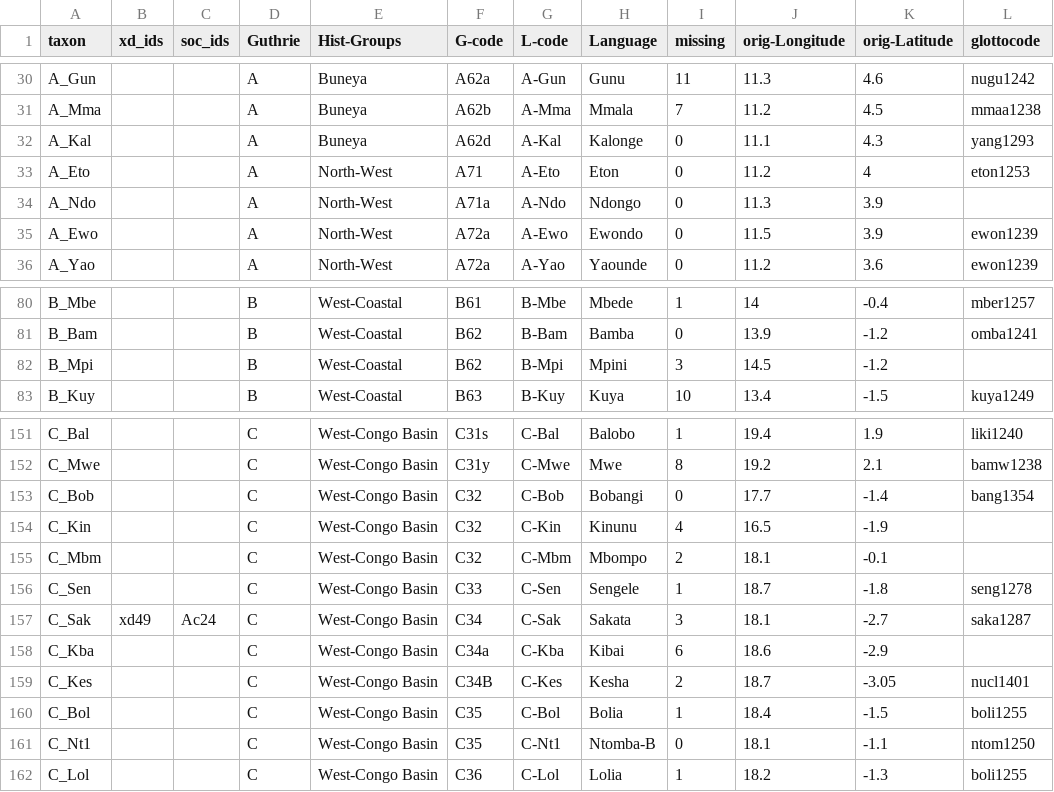
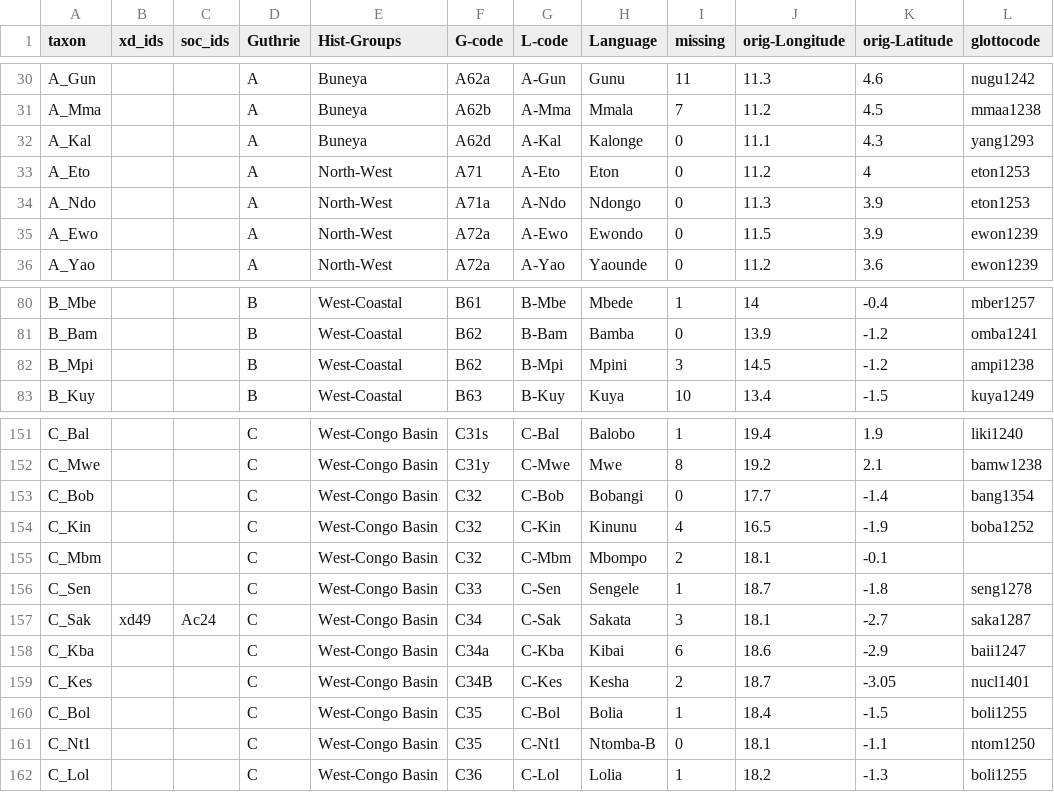
Before and after one commit to phlorest/defilippo_et_al2012, a CSV file: etc/taxa.csv, drawn as a sheet; only a part is shown, gaps mark what is left out.

```diff
--- a/etc/taxa.csv
+++ b/etc/taxa.csv
@@ -33,3 +33,3 @@ A_Kal,,,A,Buneya,A62d,A-Kal,Kalonge,0,11.1,4.3,yang1293
 A_Eto,,,A,North-West,A71,A-Eto,Eton,0,11.2,4,eton1253
-A_Ndo,,,A,North-West,A71a,A-Ndo,Ndongo,0,11.3,3.9,
+A_Ndo,,,A,North-West,A71a,A-Ndo,Ndongo,0,11.3,3.9,eton1253
 A_Ewo,,,A,North-West,A72a,A-Ewo,Ewondo,0,11.5,3.9,ewon1239
@@ -81,3 +81,3 @@ B_Mbe,,,B,West-Coastal,B61,B-Mbe,Mbede,1,14,-0.4,mber1257
 B_Bam,,,B,West-Coastal,B62,B-Bam,Bamba,0,13.9,-1.2,omba1241
-B_Mpi,,,B,West-Coastal,B62,B-Mpi,Mpini,3,14.5,-1.2,
+B_Mpi,,,B,West-Coastal,B62,B-Mpi,Mpini,3,14.5,-1.2,ampi1238
 B_Kuy,,,B,West-Coastal,B63,B-Kuy,Kuya,10,13.4,-1.5,kuya1249
@@ -153,3 +153,3 @@ C_Mwe,,,C,West-Congo Basin,C31y,C-Mwe,Mwe,8,19.2,2.1,bamw1238
 C_Bob,,,C,West-Congo Basin,C32,C-Bob,Bobangi,0,17.7,-1.4,bang1354
-C_Kin,,,C,West-Congo Basin,C32,C-Kin,Kinunu,4,16.5,-1.9,
+C_Kin,,,C,West-Congo Basin,C32,C-Kin,Kinunu,4,16.5,-1.9,boba1252
 C_Mbm,,,C,West-Congo Basin,C32,C-Mbm,Mbompo,2,18.1,-0.1,
@@ -157,3 +157,3 @@ C_Sen,,,C,West-Congo Basin,C33,C-Sen,Sengele,1,18.7,-1.8,seng1278
 C_Sak,xd49,Ac24,C,West-Congo Basin,C34,C-Sak,Sakata,3,18.1,-2.7,saka1287
-C_Kba,,,C,West-Congo Basin,C34a,C-Kba,Kibai,6,18.6,-2.9,
+C_Kba,,,C,West-Congo Basin,C34a,C-Kba,Kibai,6,18.6,-2.9,baii1247
 C_Kes,,,C,West-Congo Basin,C34B,C-Kes,Kesha,2,18.7,-3.05,nucl1401
```
Also changed, not shown: cldf/languages.csv, 9 other files.
